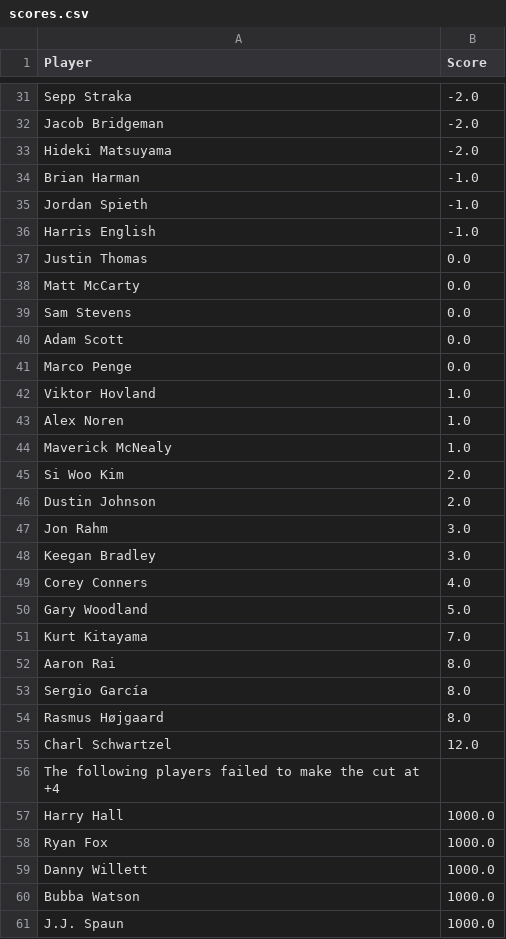
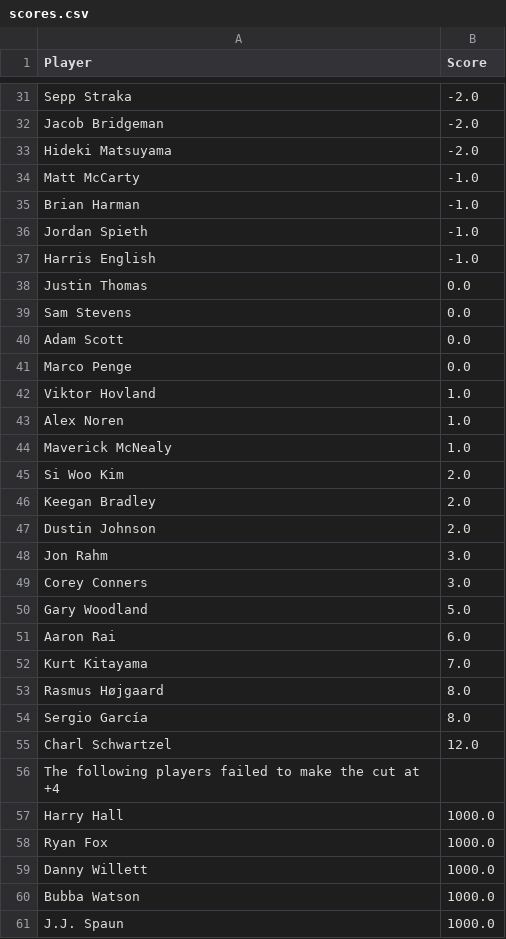
Before and after one commit to jaredbuck1994/Masters, a CSV file: scores.csv, drawn as a sheet; only a part is shown, gaps mark what is left out.

Commit message:
update scores 2026-04-12 11:31:50

```diff
--- a/scores.csv
+++ b/scores.csv
@@ -33,2 +33,3 @@ Jacob Bridgeman,-2.0
 Hideki Matsuyama,-2.0
+Matt McCarty,-1.0
 Brian Harman,-1.0
@@ -37,3 +38,2 @@ Harris English,-1.0
 Justin Thomas,0.0
-Matt McCarty,0.0
 Sam Stevens,0.0
@@ -45,11 +45,11 @@ Maverick McNealy,1.0
 Si Woo Kim,2.0
+Keegan Bradley,2.0
 Dustin Johnson,2.0
 Jon Rahm,3.0
-Keegan Bradley,3.0
-Corey Conners,4.0
+Corey Conners,3.0
 Gary Woodland,5.0
+Aaron Rai,6.0
 Kurt Kitayama,7.0
-Aaron Rai,8.0
+Rasmus Højgaard,8.0
 Sergio García,8.0
-Rasmus Højgaard,8.0
 Charl Schwartzel,12.0
```
